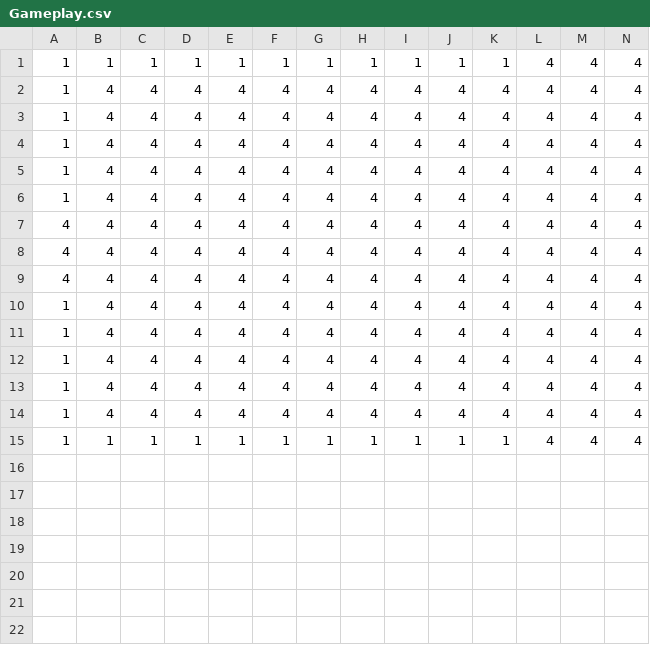
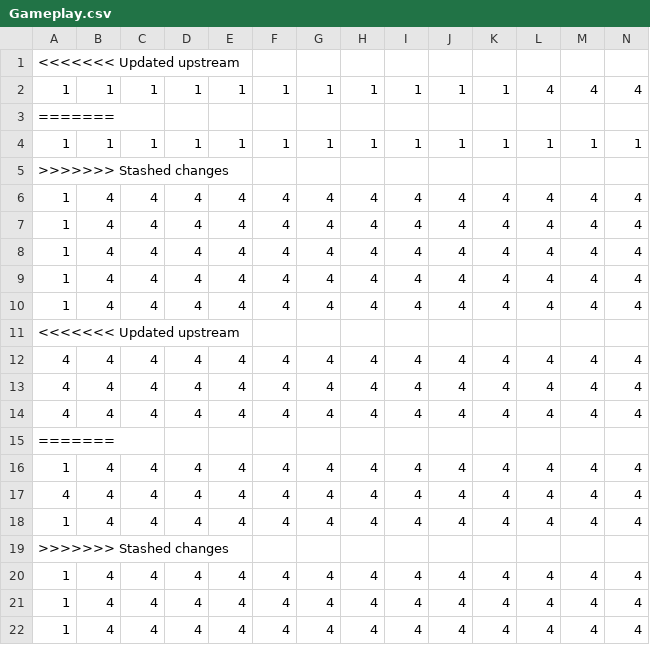
Before and after one commit to dactrtr/Dinopirates, a CSV file: LDTK/DPplaydate/simplified/Room_25/Gameplay.csv, drawn as a sheet; only a part is shown; the shorter side is filled out with more unchanged rows; rows hold the shown columns only; the diff names each change by its address in the sheet, - before the commit and + after, or states it on an @@ line.

Commit message:
room update

```diff
--- a/LDTK/DPplaydate/simplified/Room_25/Gameplay.csv
+++ b/LDTK/DPplaydate/simplified/Room_25/Gameplay.csv
+row 1: <<<<<<< Updated upstream
+row 3: =======
+row 4: 1 | 1 | 1 | 1 | 1 | 1 | 1 | 1 | 1 | 1 | 1 | 1 | 1 | 1
+row 5: >>>>>>> Stashed changes
+row 11: <<<<<<< Updated upstream
+row 15: =======
+row 16: 1 | 4 | 4 | 4 | 4 | 4 | 4 | 4 | 4 | 4 | 4 | 4 | 4 | 4
+row 17: 4 | 4 | 4 | 4 | 4 | 4 | 4 | 4 | 4 | 4 | 4 | 4 | 4 | 4
+row 18: 1 | 4 | 4 | 4 | 4 | 4 | 4 | 4 | 4 | 4 | 4 | 4 | 4 | 4
+row 19: >>>>>>> Stashed changes
```
Also changed, not shown: 26 other files.
